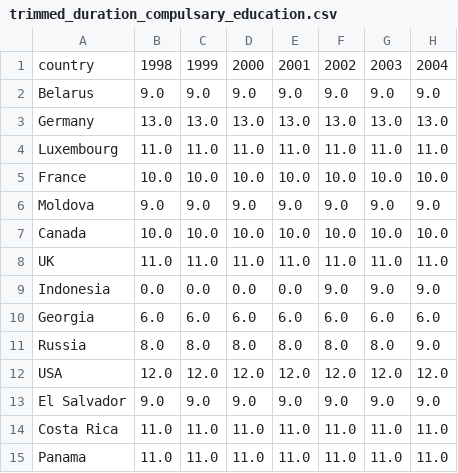
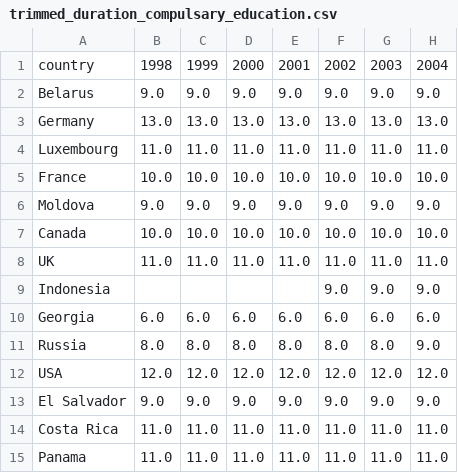
Before and after one commit to dmehta94/project-1-educational-outcomes-and-wealth-inequity, a CSV file: data/trimmed_duration_compulsary_education.csv, drawn as a sheet; only a part is shown; the diff names each change by its address in the sheet, - before the commit and + after, or states it on an @@ line.

```diff
--- a/data/trimmed_duration_compulsary_education.csv
+++ b/data/trimmed_duration_compulsary_education.csv
-B9: 0.0
+B9: (empty)
-C9: 0.0
+C9: (empty)
-D9: 0.0
+D9: (empty)
-E9: 0.0
+E9: (empty)
```
Also changed, not shown: data/trimmed_educ_attainment_ba_female.csv, data/trimmed_educ_attainment_ba_male.csv, 4 other files.
